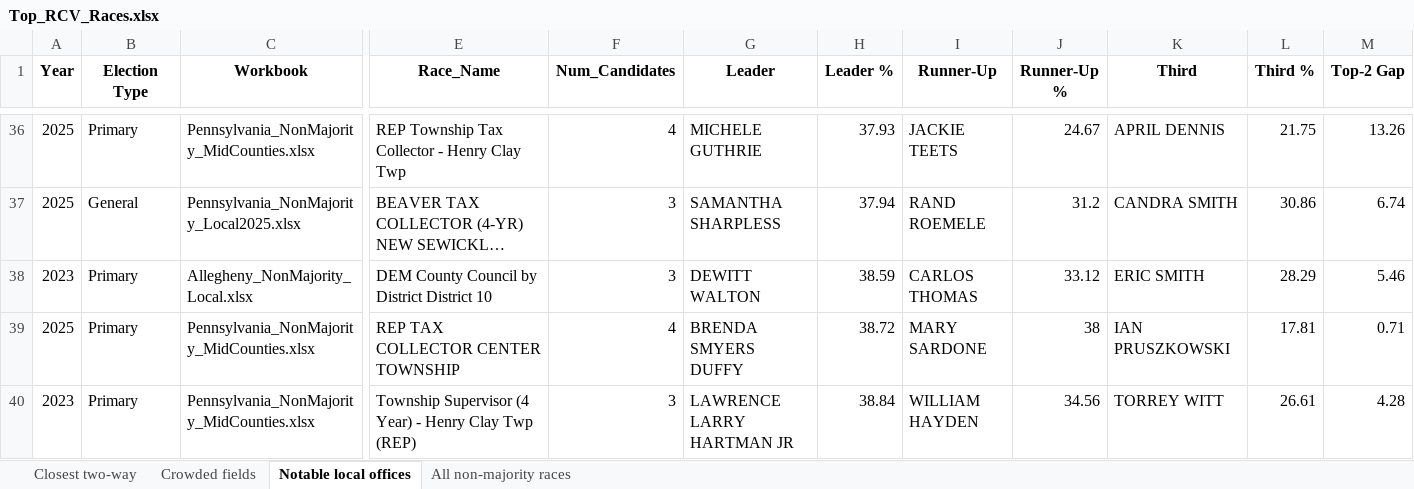
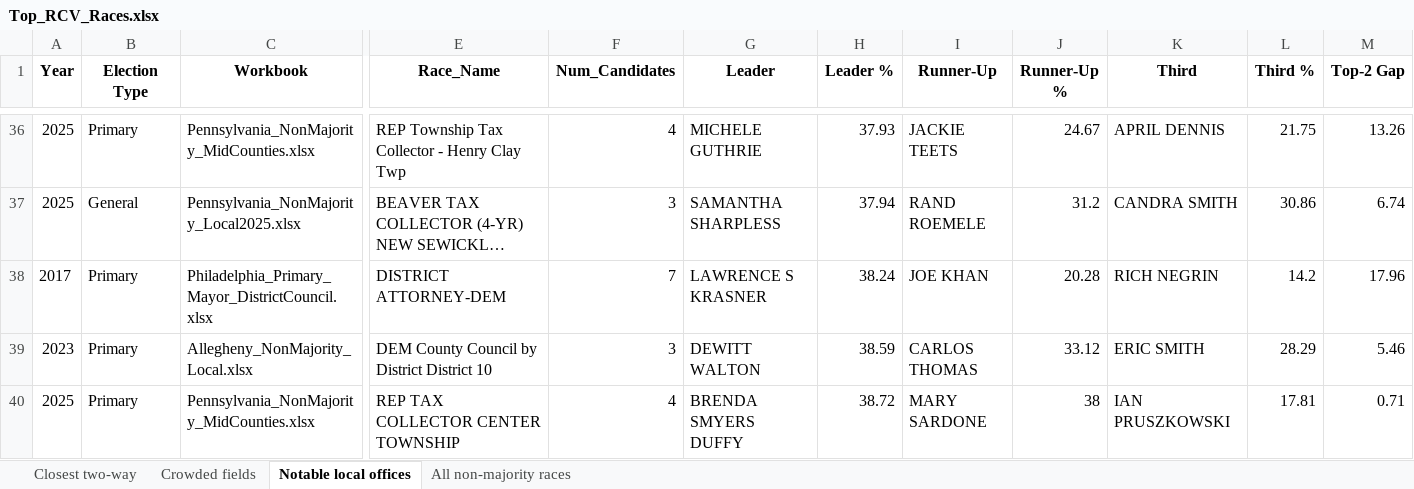
Before and after one commit to emschorsch/rcv-election-simulation, an Excel workbook: Top_RCV_Races.xlsx, sheet Notable local offices, drawn as a sheet; only a part is shown, gaps mark what is left out; the shorter side is filled out with more unchanged rows; long unchanged cells end in …; values as stored, in another font and other column widths than the file's, no borders; rows hold the shown columns only; the diff covers the shown part only; the diff names each change by its address in the sheet, - before the commit and + after, or states it on an @@ line.

```diff
--- a/Top_RCV_Races.xlsx (sheet Notable local offices)
+++ b/Top_RCV_Races.xlsx (sheet Notable local offices)
+row 38: 2017 | Primary | Philadelphia_Primary_Mayor_DistrictCouncil.xlsx | DISTRICT ATTORNEY-DEM | 7 | LAWRENCE S KRASNER | 38.24 | JOE KHAN | 20.28 | RICH NEGRIN | 14.2 | 17.96
```
Also changed, not shown: 1 added row elsewhere in this sheet, sheet All non-majority races, sheet Crowded fields, Allegheny_NonMajority_Local.xlsx, Pennsylvania_NonMajority_2018plus.xlsx, 4 other files.
